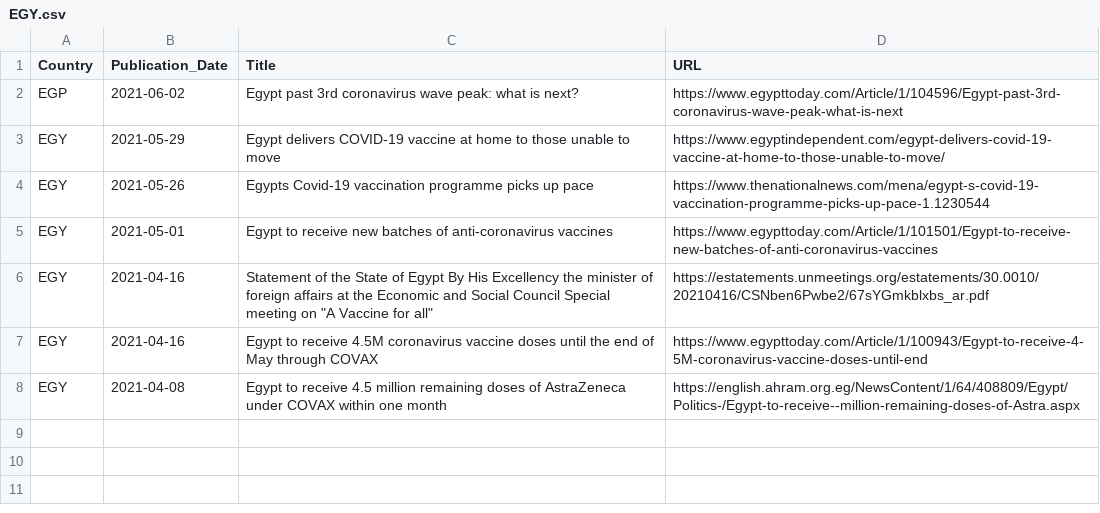
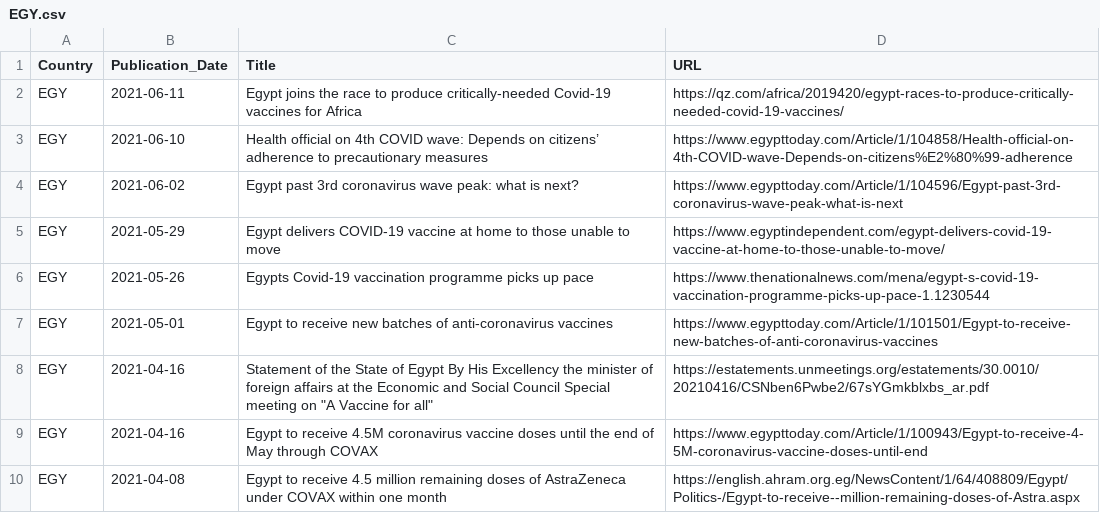
Before and after one commit to inception-labs/covid-vaccine-mena, a CSV file: Media/EGY.csv, drawn as a sheet.

Commit message:
Update EGY.csv

```diff
--- a/Media/EGY.csv
+++ b/Media/EGY.csv
@@ -1,3 +1,5 @@
 Country, Publication_Date,Title,URL
-EGP, 2021-06-02, "Egypt past 3rd coronavirus wave peak: what is next?", "https://www.egypttoday.com/Article/1/104596/Egypt-past-3rd-coronavirus-wave-peak-what-is-next"
+EGY, 2021-06-11, "Egypt joins the race to produce critically-needed Covid-19 vaccines for Africa", "https://qz.com/africa/2019420/egypt-races-to-produce-critically-needed-covid-19-vaccines/"
+EGY, 2021-06-10, " Health official on 4th COVID wave: Depends on citizens’ adherence to precautionary measures", "https://www.egypttoday.com/Article/1/104858/Health-official-on-4th-COVID-wave-Depends-on-citizens%E2%80%99-adherence"
+EGY, 2021-06-02, "Egypt past 3rd coronavirus wave peak: what is next?", "https://www.egypttoday.com/Article/1/104596/Egypt-past-3rd-coronavirus-wave-peak-what-is-next"
 EGY, 2021-05-29, "Egypt delivers COVID-19 vaccine at home to those unable to move ", "https://www.egyptindependent.com/egypt-delivers-covid-19-vaccine-at-home-to-those-unable-to-move/"
```
